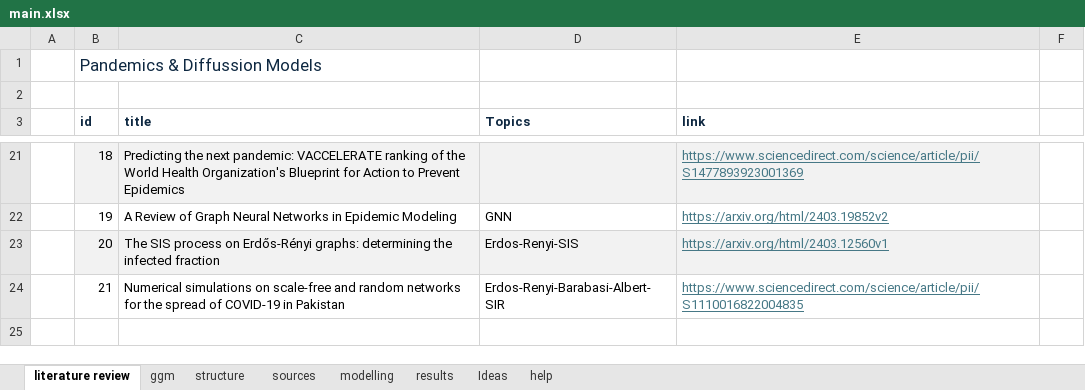
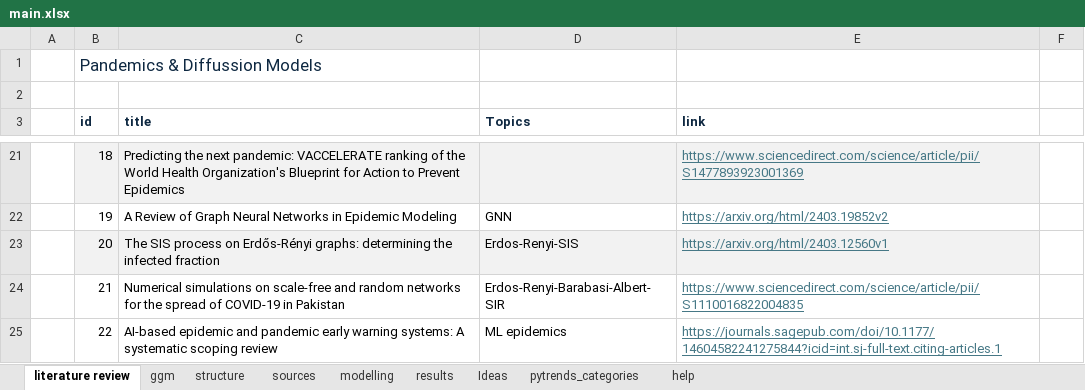
Before and after one commit to danielgvb/pandemic_modelling, an Excel workbook: administrative/main.xlsx, sheet literature review, drawn as a sheet; only a part is shown, gaps mark what is left out; values as stored, in another font and other column widths than the file's, no borders; the diff names each change by its address in the sheet, - before the commit and + after, or states it on an @@ line.

```diff
--- a/administrative/main.xlsx (sheet literature review)
+++ b/administrative/main.xlsx (sheet literature review)
+sheet tab: pytrends_categories
+row 25:  | 22 | AI-based epidemic and pandemic early warning systems: A systematic scoping review | ML epidemics | https://journals.sagepub.com/doi/10.1177/14604582241275844?icid=int.sj-full-text.citing-articles.1
```
Also changed, not shown: sheet Ideas, 4 other files.
